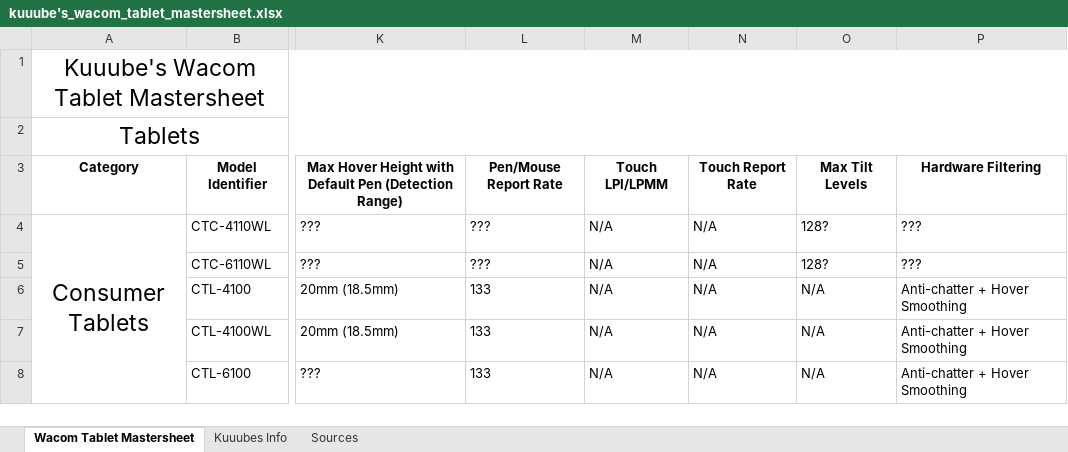
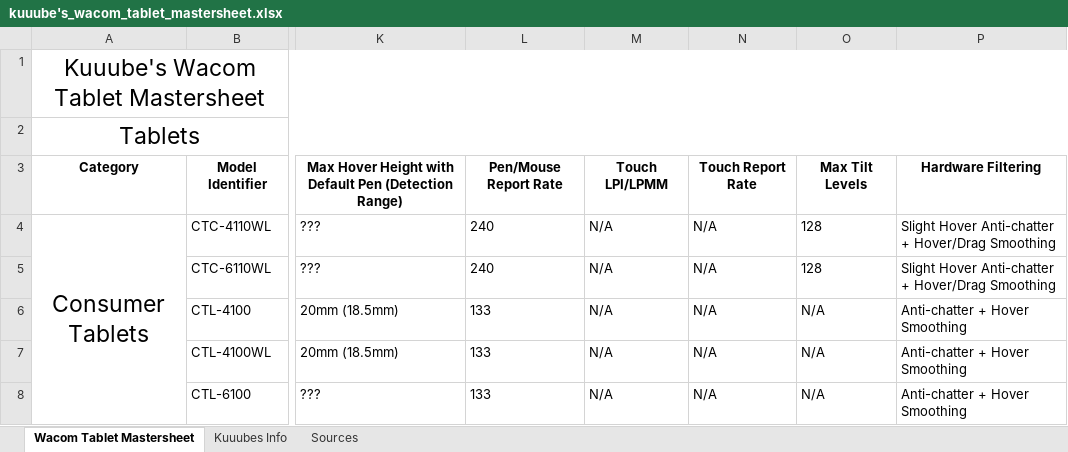
Before and after one commit to Kuuuube/Kuuuube.github.io, an Excel workbook: kuuube's_wacom_tablet_mastersheet.xlsx, sheet Wacom Tablet Mastersheet, drawn as a sheet; only a part is shown, gaps mark what is left out; values as stored, in another font and other column widths than the file's, no borders; charts and pictures not drawn; the diff names each change by its address in the sheet, - before the commit and + after, or states it on an @@ line.

Commit message:
Update sheets

```diff
--- a/kuuube's_wacom_tablet_mastersheet.xlsx (sheet Wacom Tablet Mastersheet)
+++ b/kuuube's_wacom_tablet_mastersheet.xlsx (sheet Wacom Tablet Mastersheet)
-L4:L5: ???
+L4:L5: 240
-O4:O5: 128?
+O4:O5: 128
-P4:P5: ???
+P4:P5: Slight Hover Anti-chatter + Hover/Drag Smoothing
```
Also changed, not shown: kuuube's_tablet_buying_guide.xlsx, kuuube's_wacom_tablet_pen_compatibility_mastersheet.xlsx, 8 other files.
